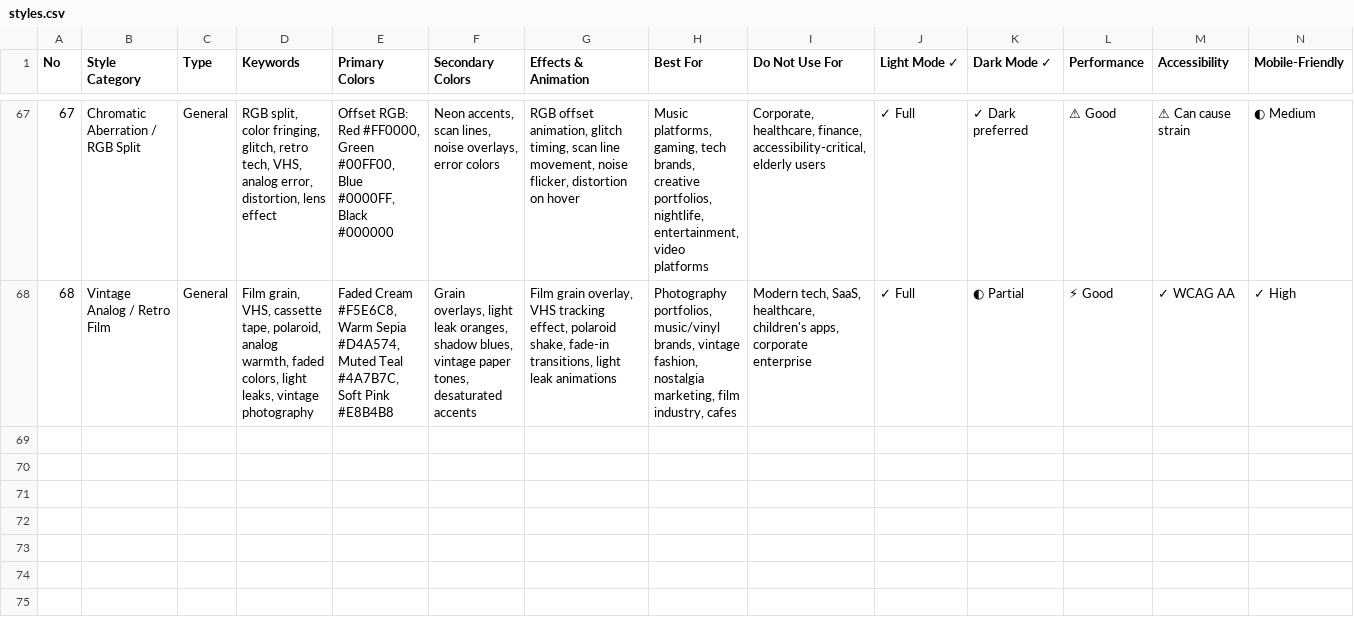
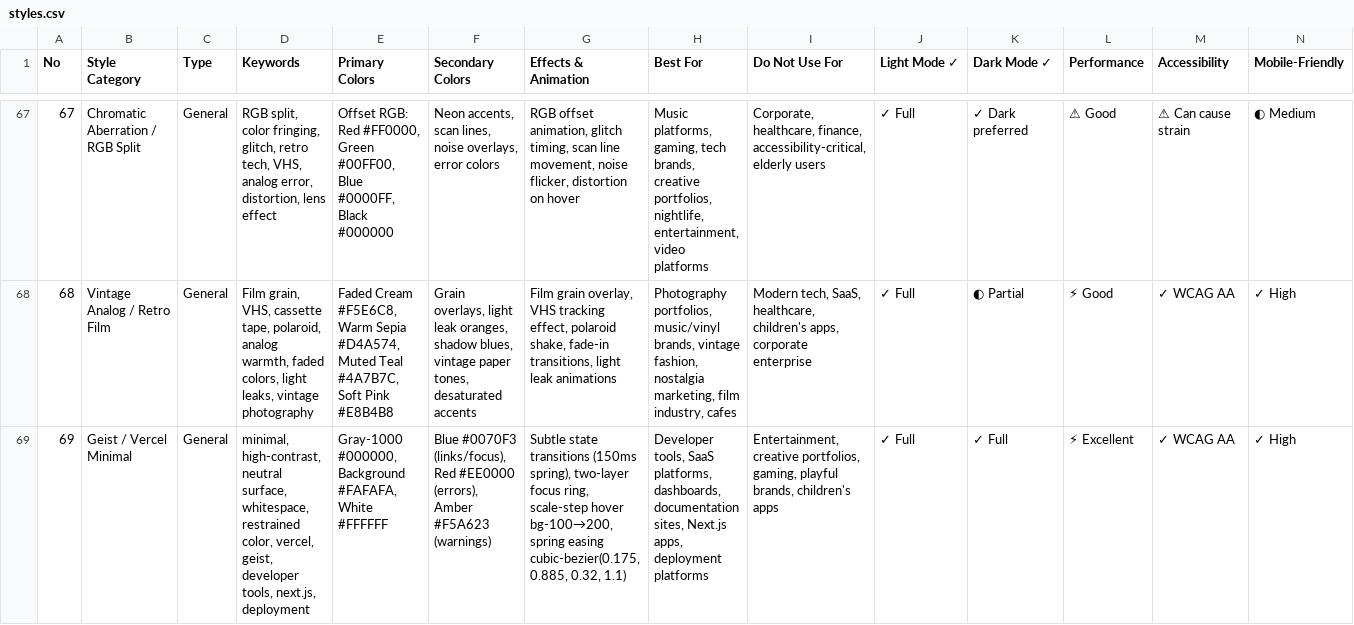
Before and after one commit to upadhyaymehul9-prog/nabh-compliance, a CSV file: .claude/skills/ui-ux-pro-max/data/styles.csv, drawn as a sheet; only a part is shown, gaps mark what is left out; rows hold the shown columns only; the diff names each change by its address in the sheet, - before the commit and + after, or states it on an @@ line.

```diff
--- a/.claude/skills/ui-ux-pro-max/data/styles.csv
+++ b/.claude/skills/ui-ux-pro-max/data/styles.csv
+row 69: 69 | Geist / Vercel Minimal | General | minimal, high-contrast, neutral surface, whitespace, restrained color, vercel, geist, developer tools, next.js, deployment | Gray-1000 #000000, Background #FAFAFA, White #FFFFFF | Blue #0070F3 (links/focus), Red #EE0000 (errors), Amber #F5A623 (warnings) | Subtle state transitions (150ms spring), two-layer focus ring, scale-step hover bg-100→200, spring easing cubic-bezier(0.175, 0.885, 0.32, 1.1) | Developer tools, SaaS platforms, dashboards, documentation sites, Next.js apps, deployment platforms | Entertainment, creative portfolios, gaming, playful brands, children's apps | ✓ Full | ✓ Full | ⚡ Excellent | ✓ WCAG AA | ✓ High
```
Also changed, not shown: .claude/skills/ui-ux-pro-max/data/typography.csv, .claude/skills/ui-ux-pro-max/data/ux-guidelines.csv, 1 other file.
